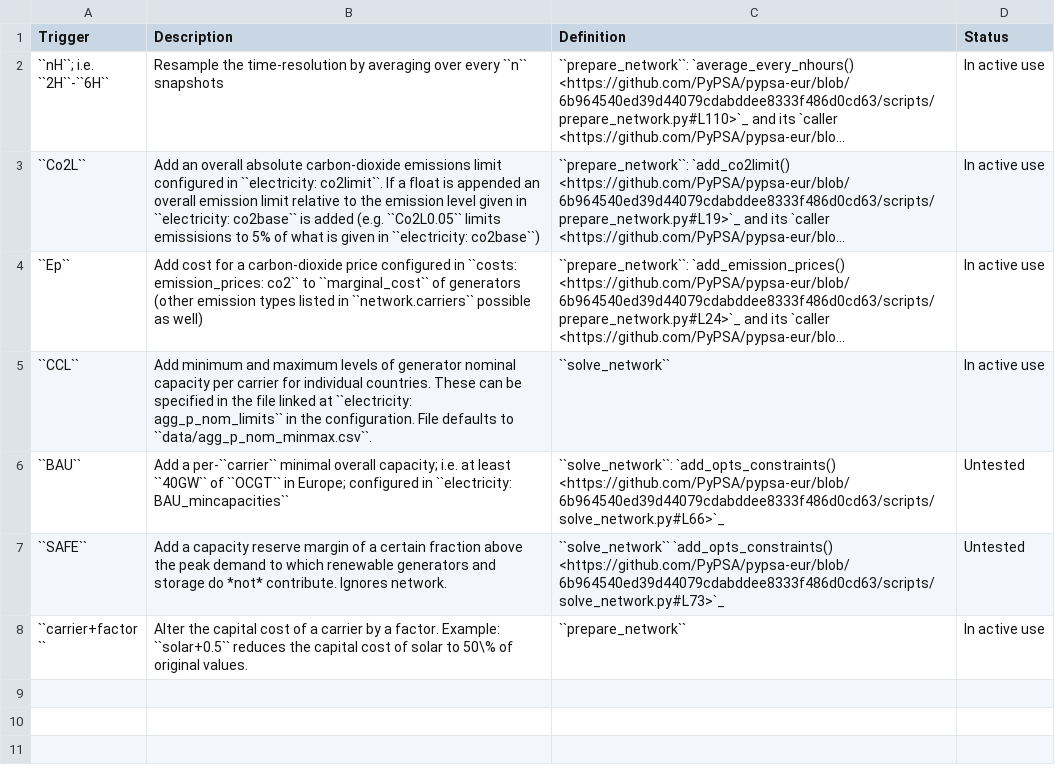
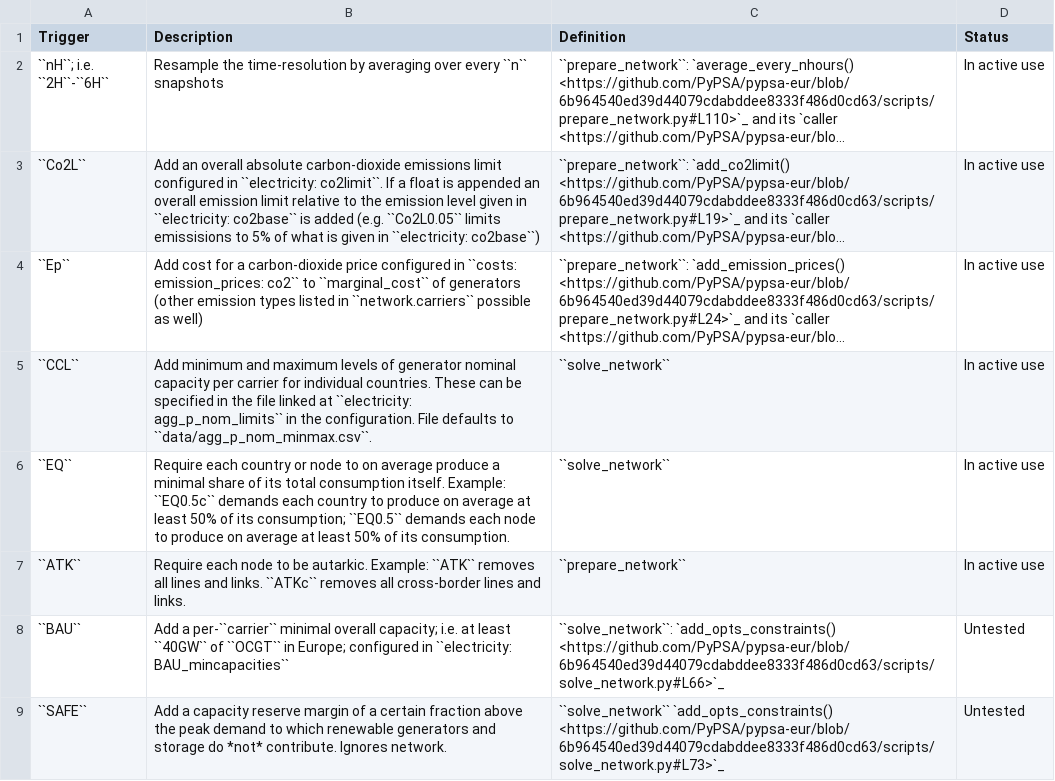
Before and after one commit to AbiAfthab/pypsa-eurelectric, a CSV file: doc/configtables/opts.csv, drawn as a sheet; only a part is shown; the shorter side is filled out with more unchanged rows; long unchanged cells end in …; the diff names each change by its address in the sheet, - before the commit and + after, or states it on an @@ line.

Commit message:
Options for regional equity and autarky (#166)
* solve: add option for equity constraints

* solve: scale more

* prepare: add option to limit line/link capacity

* solve: add inflow to EQ constraints

* solve: reindex inflow to match load

* update config files and references

* add autarky option

* move release notes

* add spillage to equity requirements

* prepare: fix accidental code removal

* prepare: add country autarky option

* consider snapshot_weightings for inflow

* trigger CI

```diff
--- a/doc/configtables/opts.csv
+++ b/doc/configtables/opts.csv
+row 6: ``EQ`` | Require each country or node to on average produce a minimal share of its total consumption itself. Example: ``EQ0.5c`` demands each country to produce on average at least 50% of its consumption; ``EQ0.5`` demands each node to produce on average at least 50% of its consumption. | ``solve_network`` | In active use
+row 7: ``ATK`` | Require each node to be autarkic. Example: ``ATK`` removes all lines and links. ``ATKc`` removes all cross-border lines and links. | ``prepare_network`` | In active use
```
Also changed, not shown: 10 other files.
